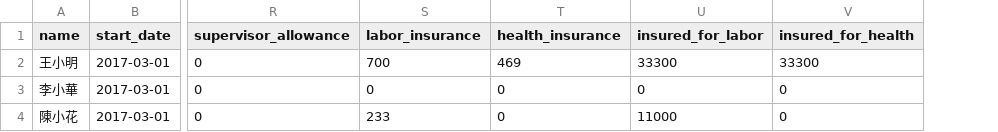
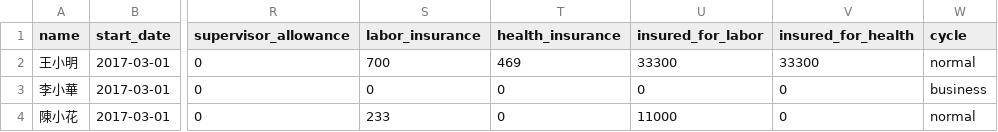
Before and after one commit to jodeci/fortuna, a CSV file: lib/tasks/sample.csv, drawn as a sheet; only a part is shown, gaps mark what is left out; the diff names each change by its address in the sheet, - before the commit and + after, or states it on an @@ line.

```diff
--- a/lib/tasks/sample.csv
+++ b/lib/tasks/sample.csv
+column W (cycle), rows 2-4: normal | business | normal
```
Also changed, not shown: 10 other files.
